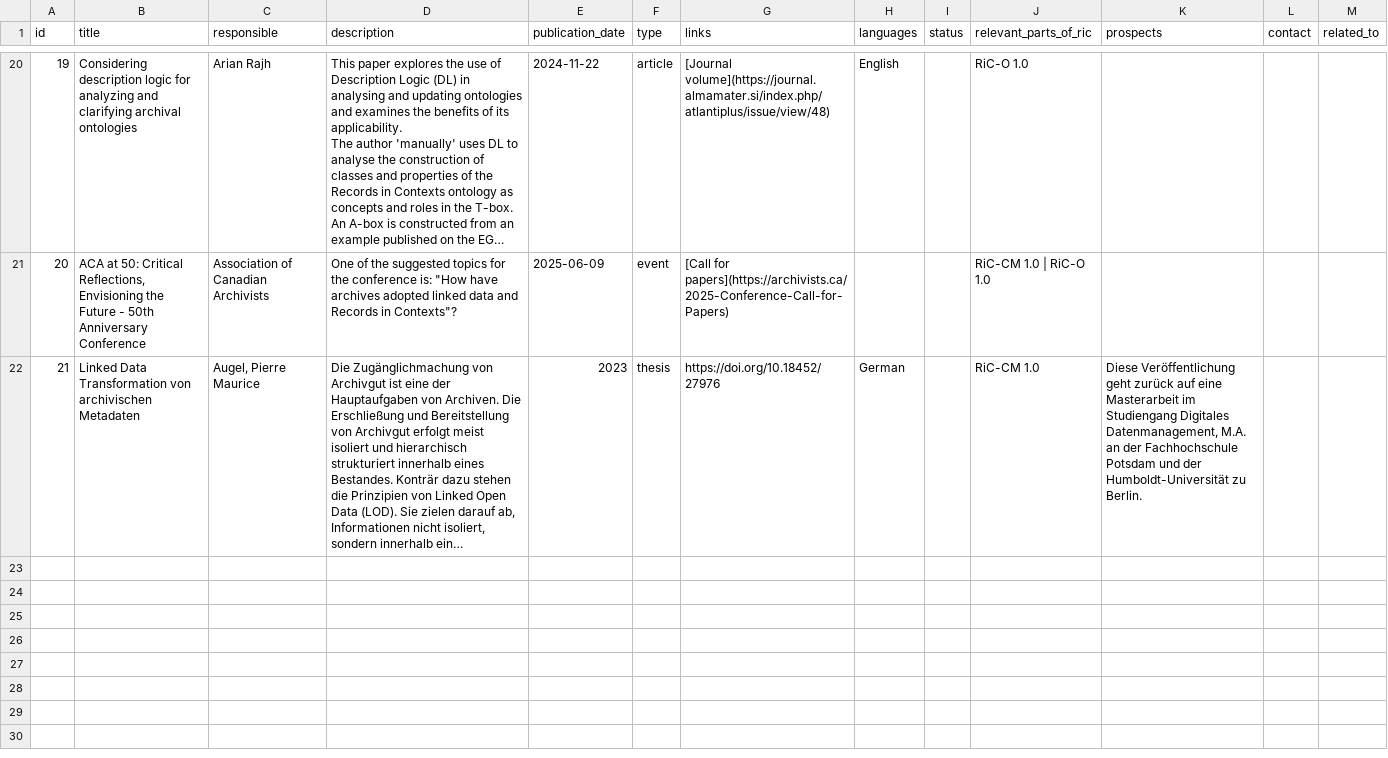
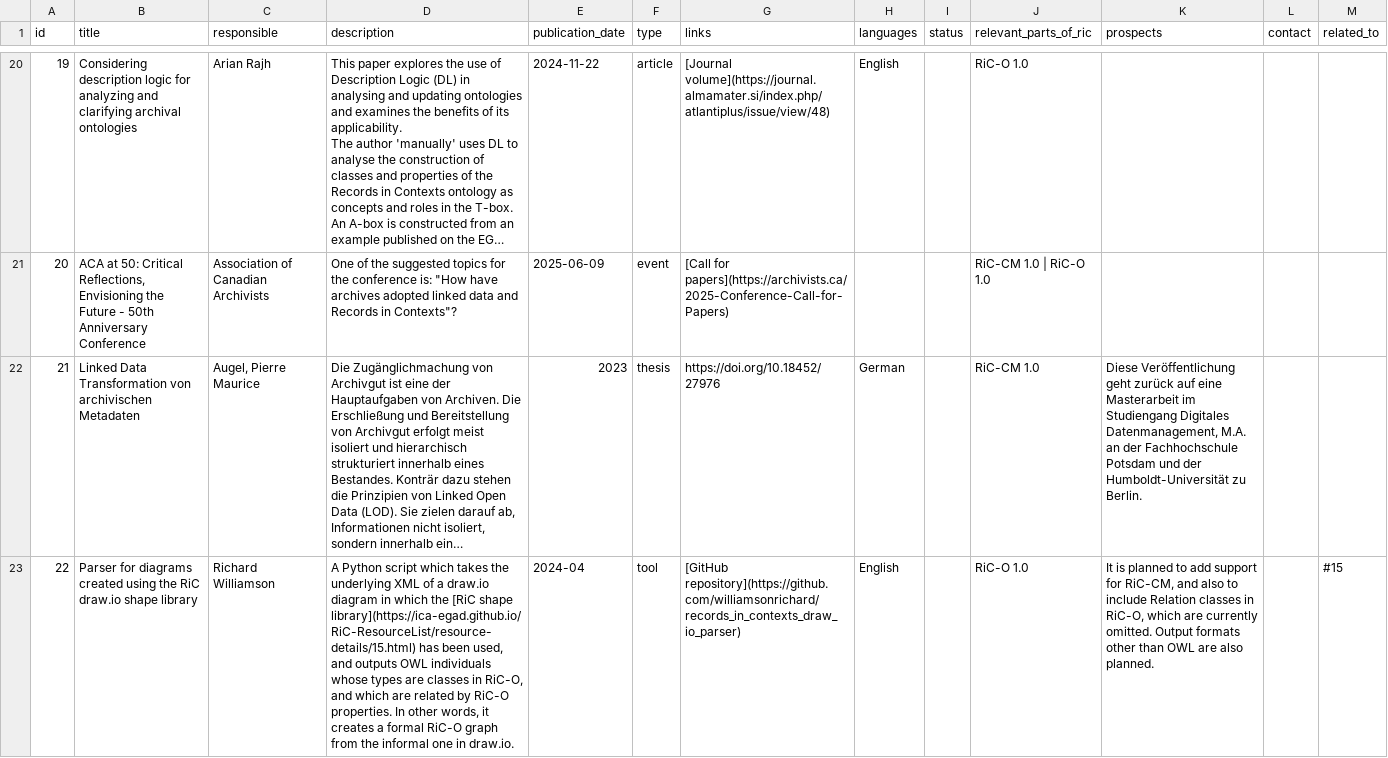
Before and after one commit to ICA-EGAD/RiC-ResourceList, a CSV file: master-document/resource_list.csv, drawn as a sheet; only a part is shown, gaps mark what is left out; long unchanged cells end in …; the diff names each change by its address in the sheet, - before the commit and + after, or states it on an @@ line.

Commit message:
Add submitted resource

```diff
--- a/master-document/resource_list.csv
+++ b/master-document/resource_list.csv
+row 23: 22 | Parser for diagrams created using the RiC draw.io shape library | Richard Williamson | A Python script which takes the underlying XML of a draw.io diagram in which the [RiC shape library](https://ica-egad.github.io/RiC-ResourceList/resource-details/15.html) has been used, and outputs OWL individuals whose types are classes in RiC-O, and which are related by RiC-O properties. In other words, it creates a formal RiC-O graph from the informal one in draw.io. | 2024-04 | tool | [GitHub repository](https://github.com/williamsonrichard/records_in_contexts_draw_io_parser) | English |  | RiC-O 1.0 | It is planned to add support for RiC-CM, and also to include Relation classes in RiC-O, which are currently omitted. Output formats other than OWL are also planned. |  | #15
```
